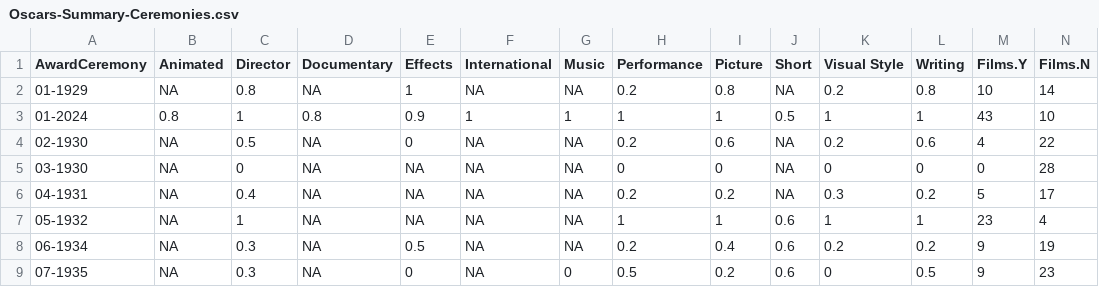
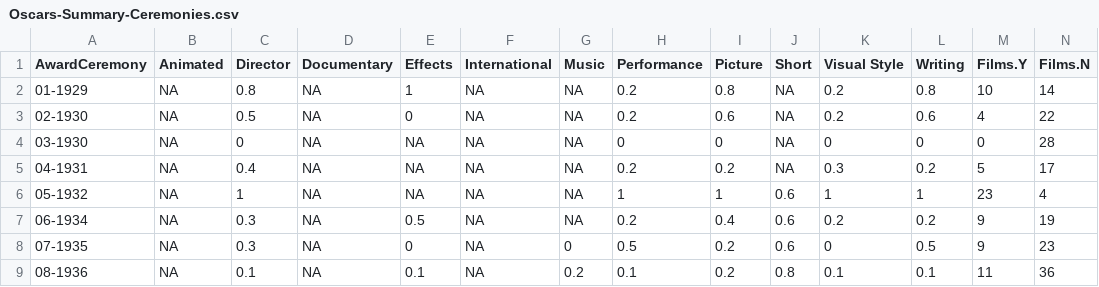
Before and after one commit to jacobmgreer/Nitrate-Actions, a CSV file: datasets/Oscars/Oscars-Summary-Ceremonies.csv, drawn as a sheet; only a part is shown; the shorter side is filled out with more unchanged rows; rows hold the shown columns only; the diff names each change by its address in the sheet, - before the commit and + after, or states it on an @@ line.

```diff
--- a/datasets/Oscars/Oscars-Summary-Ceremonies.csv
+++ b/datasets/Oscars/Oscars-Summary-Ceremonies.csv
-row 3: 01-2024 | 0.8 | 1 | 0.8 | 0.9 | 1 | 1 | 1 | 1 | 0.5 | 1 | 1 | 43 | 10
```
Also changed, not shown: datasets/Oscars/Oscars-Chart-Data.csv, datasets/Oscars/Oscars-Summary-Awards.csv, 2 other files.
